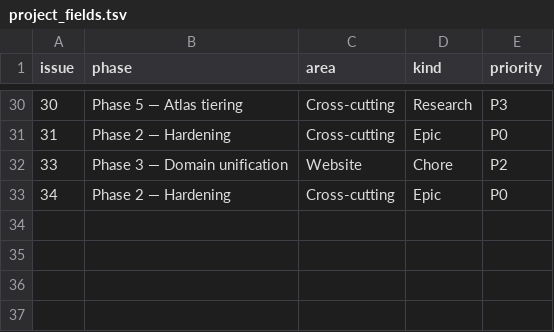
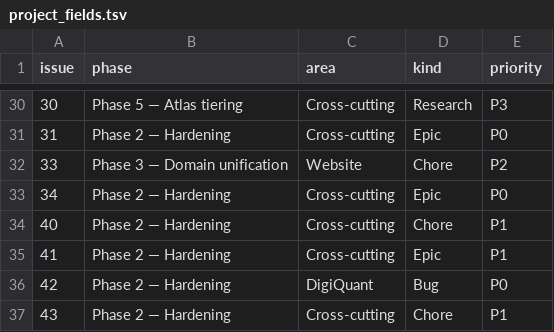
Before and after one commit to digithings-ai/digithings, a TSV file: scripts/project_fields.tsv, drawn as a sheet; only a part is shown, gaps mark what is left out.

```diff
--- a/scripts/project_fields.tsv
+++ b/scripts/project_fields.tsv
@@ -33 +33,5 @@ issue	phase	area	kind	priority
 34	Phase 2 — Hardening	Cross-cutting	Epic	P0
+40	Phase 2 — Hardening	Cross-cutting	Chore	P1
+41	Phase 2 — Hardening	Cross-cutting	Epic	P1
+42	Phase 2 — Hardening	DigiQuant	Bug	P0
+43	Phase 2 — Hardening	Cross-cutting	Chore	P1
```
Also changed, not shown: 3 other files.
